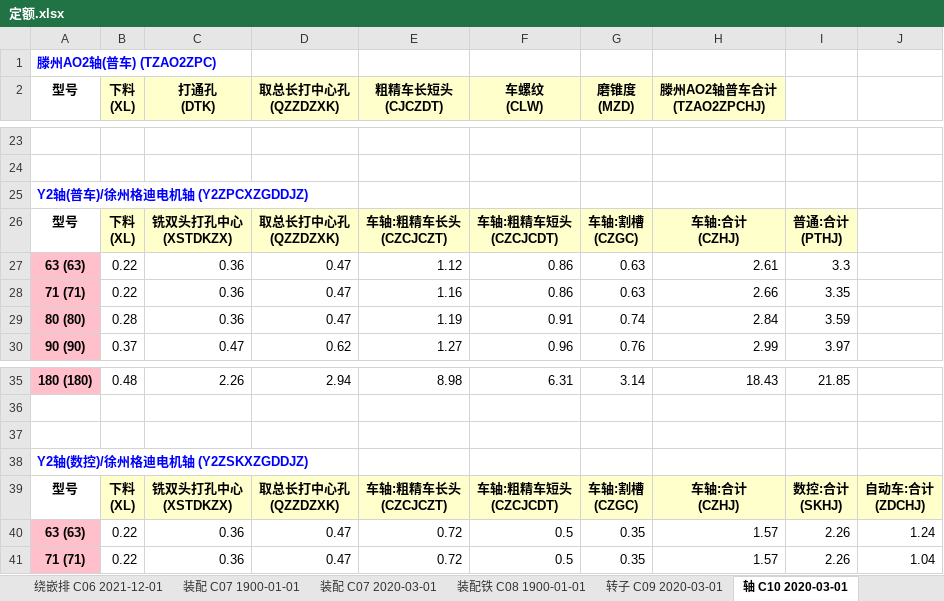
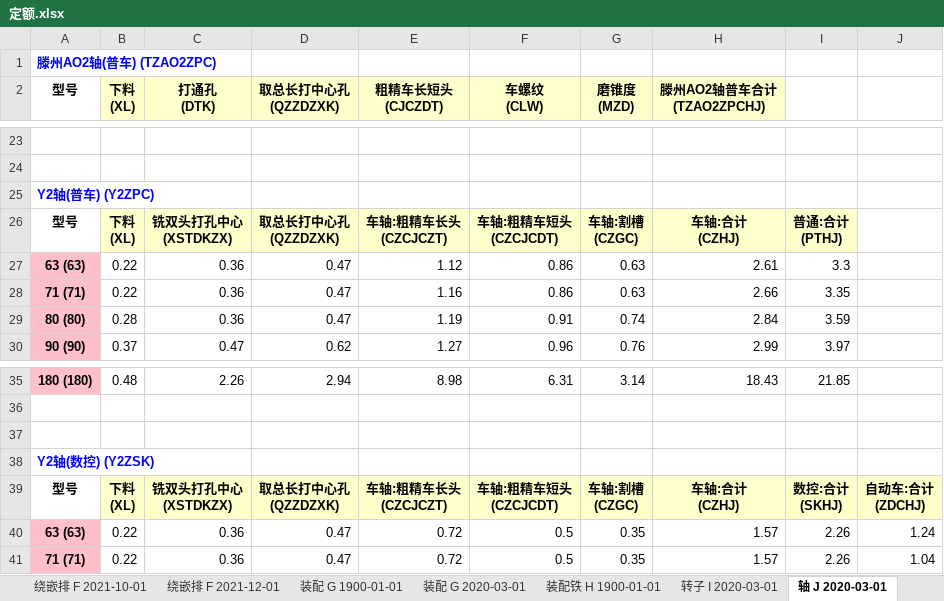
Before and after one commit to richardjl1234/jingying_sqlite_2_mysql, an Excel workbook: 定额.xlsx, sheet 轴 J 2020-03-01, drawn as a sheet; only a part is shown, gaps mark what is left out; values as stored, in another font and other column widths than the file's, no borders; the diff names each change by its address in the sheet, - before the commit and + after, or states it on an @@ line.

```diff
--- a/定额.xlsx (sheet 轴 J 2020-03-01)
+++ b/定额.xlsx (sheet 轴 J 2020-03-01)
-sheet tab: 绕嵌排 C06 2021-12-01
+sheet tab: 绕嵌排 F 2021-12-01
-sheet tab: 装配 C07 1900-01-01
+sheet tab: 装配 G 1900-01-01
-sheet tab: 装配 C07 2020-03-01
+sheet tab: 装配 G 2020-03-01
-sheet tab: 装配铁 C08 1900-01-01
+sheet tab: 装配铁 H 1900-01-01
-sheet tab: 转子 C09 2020-03-01
+sheet tab: 转子 I 2020-03-01
-sheet tab: 轴 C10 2020-03-01
+sheet tab: 轴 J 2020-03-01
-A25 (型号): Y2轴(普车)/徐州格迪电机轴 (Y2ZPCXZGDDJZ)
+A25 (型号): Y2轴(普车) (Y2ZPC)
-A38 (型号): Y2轴(数控)/徐州格迪电机轴 (Y2ZSKXZGDDJZ)
+A38 (型号): Y2轴(数控) (Y2ZSK)
```
Also changed, not shown: other sheet tabs, cat1_code.xlsx, processed_category2_values.xlsx, 3 other files.
